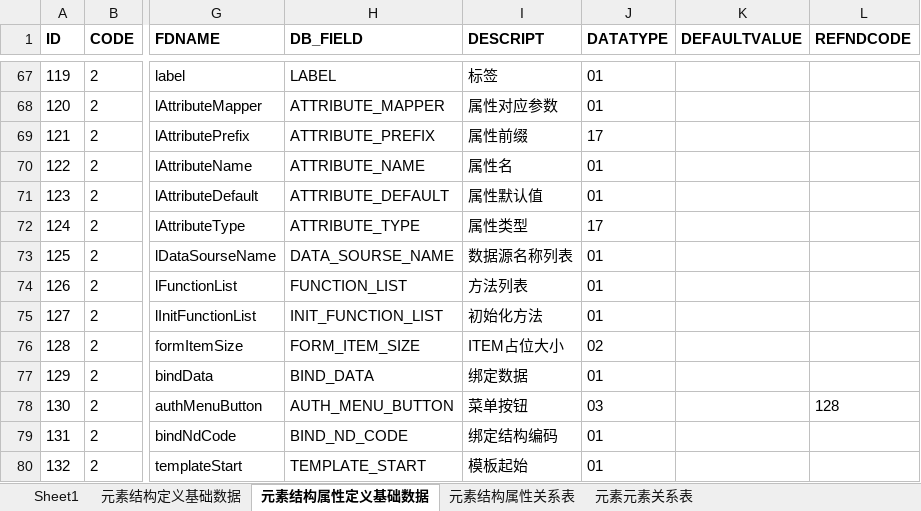
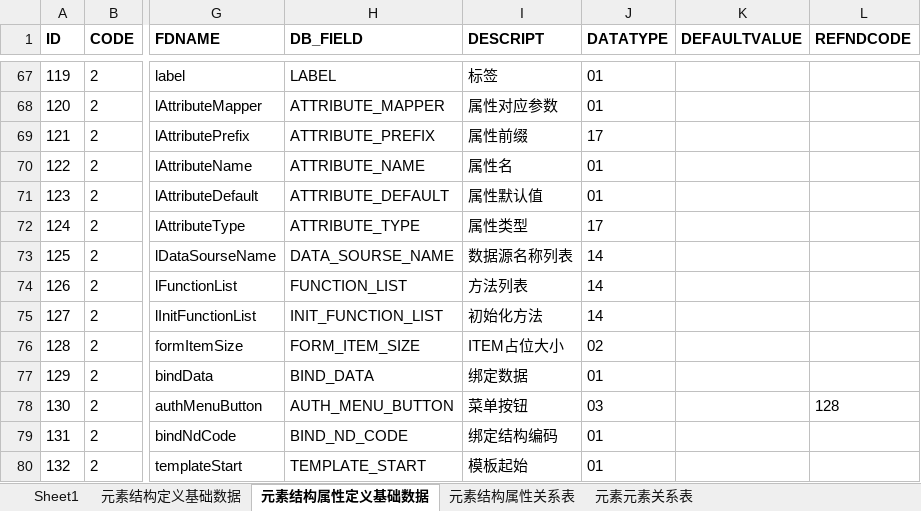
Before and after one commit to dbcdcw/home, an Excel workbook: Layout模型基础定义数据.xlsx, sheet 元素结构属性定义基础数据, drawn as a sheet; only a part is shown, gaps mark what is left out; values as stored, in another font and other column widths than the file's, no borders; conditional formats not drawn; the diff names each change by its address in the sheet, - before the commit and + after, or states it on an @@ line.

```diff
--- a/Layout模型基础定义数据.xlsx (sheet 元素结构属性定义基础数据)
+++ b/Layout模型基础定义数据.xlsx (sheet 元素结构属性定义基础数据)
-J73:J75 (DATATYPE): 01
+J73:J75 (DATATYPE): 14
```
Also changed, not shown: layout初始数据.xlsx, 6 other files.
